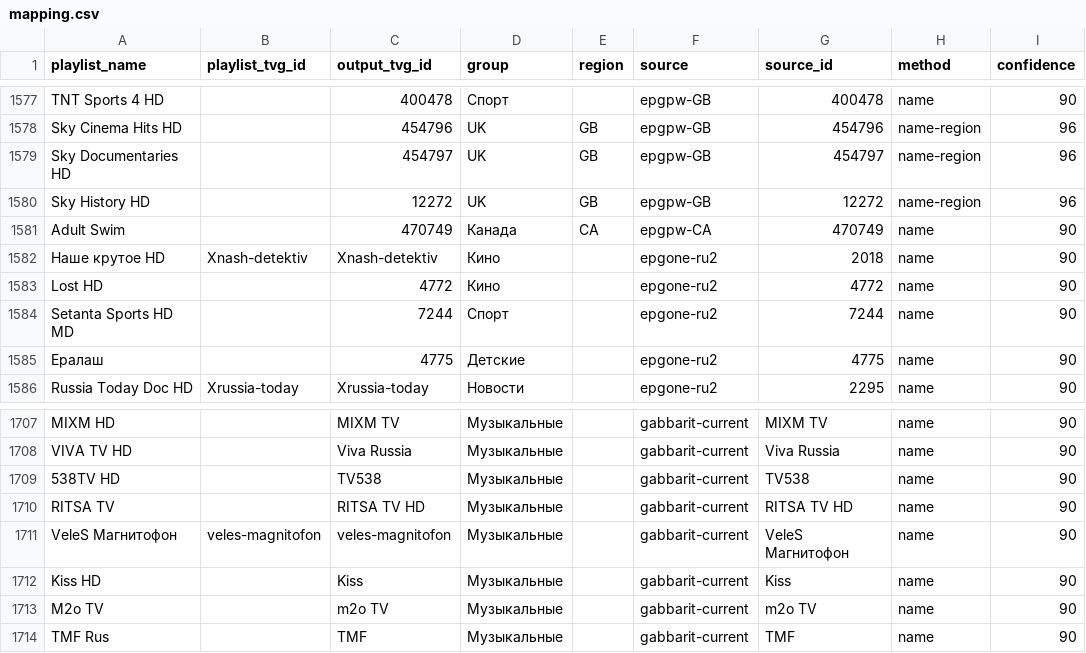
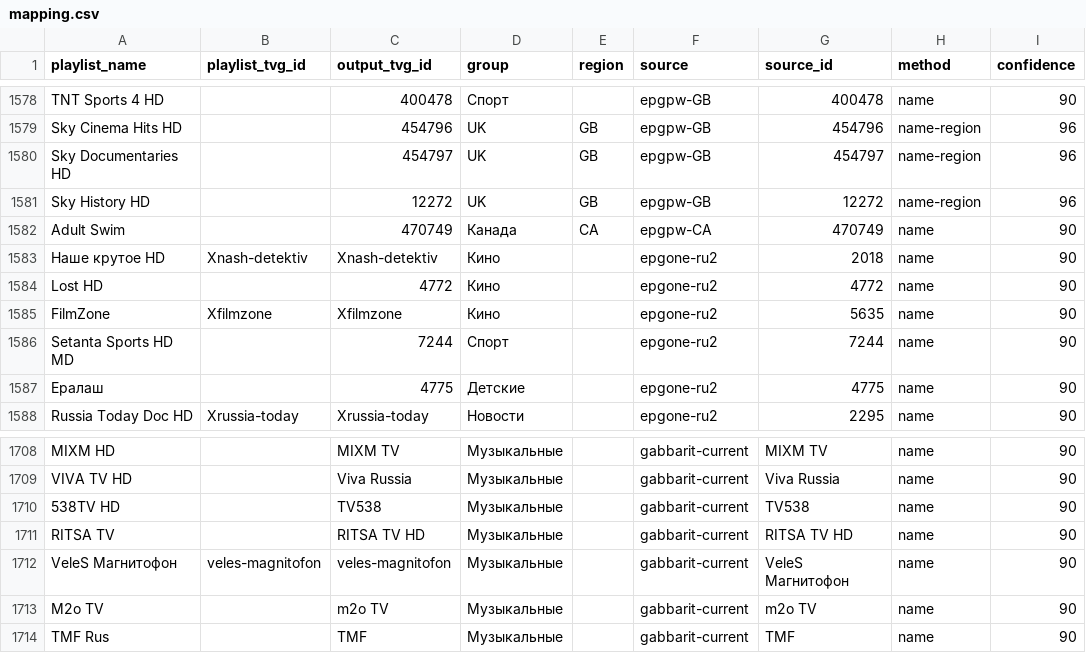
Before and after one commit to peter96son/iptv-epg-builder, a CSV file: output/mapping.csv, drawn as a sheet; only a part is shown, gaps mark what is left out; removed rows and columns are numbered as before the commit, all else as after; the diff covers the shown part only; the diff names each change by its address in the sheet, - before the commit and + after, or states it on an @@ line.

```diff
--- a/output/mapping.csv
+++ b/output/mapping.csv
+row 1585: FilmZone | Xfilmzone | Xfilmzone | Кино |  | epgone-ru2 | 5635 | name | 90
-row 1712: Kiss HD |  | Kiss | Музыкальные |  | gabbarit-current | Kiss | name | 90
```
Also changed, not shown: 3 added rows and 3 removed rows elsewhere in this file, output/movie-epg-audit.csv, output/movie-epg-gaps.csv, 6 other files.
